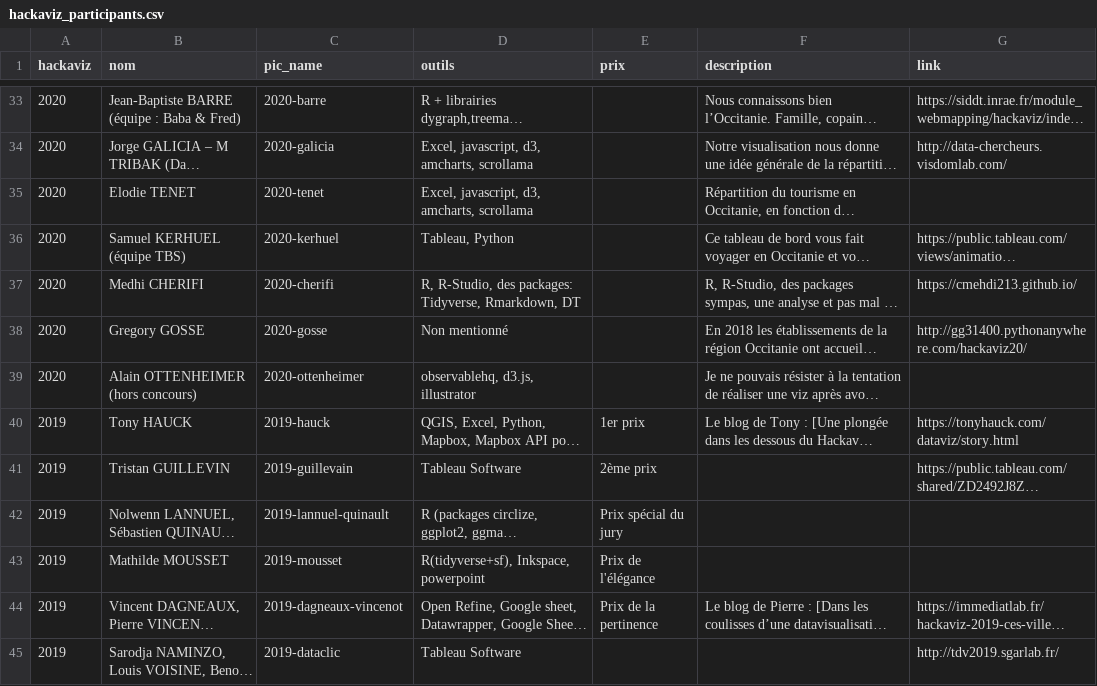
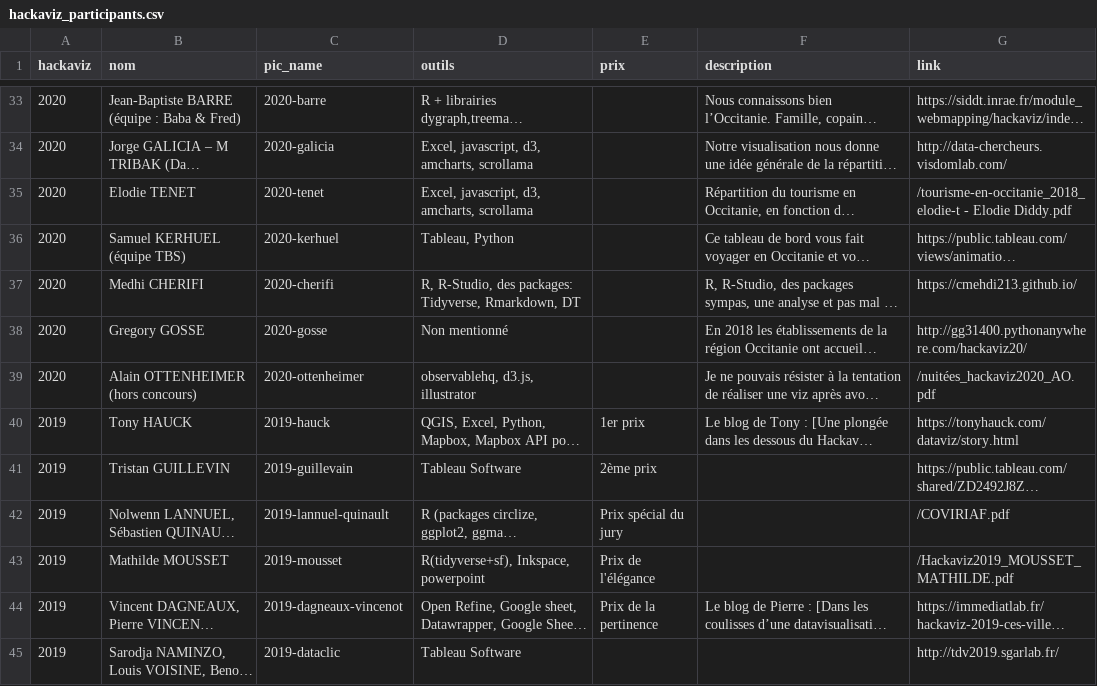
Before and after one commit to ToulouseDataViz/website, a CSV file: src/data/hackaviz_participants.csv, drawn as a sheet; only a part is shown, gaps mark what is left out; long unchanged cells end in …; the diff covers the shown part only; the diff names each change by its address in the sheet, - before the commit and + after, or states it on an @@ line.

Commit message:
add pdf / img files in static folder for hackaviz participants

```diff
--- a/src/data/hackaviz_participants.csv
+++ b/src/data/hackaviz_participants.csv
-G35 (link): (empty)
+G35 (link): /tourisme-en-occitanie_2018_elodie-t - Elodie Diddy.pdf
-G39 (link): (empty)
+G39 (link): /nuitées_hackaviz2020_AO.pdf
-G42 (link): (empty)
+G42 (link): /COVIRIAF.pdf
-G43 (link): (empty)
+G43 (link): /Hackaviz2019_MOUSSET_MATHILDE.pdf
```
Also changed, not shown: 20 edited cells elsewhere in this file, 22 other files.
